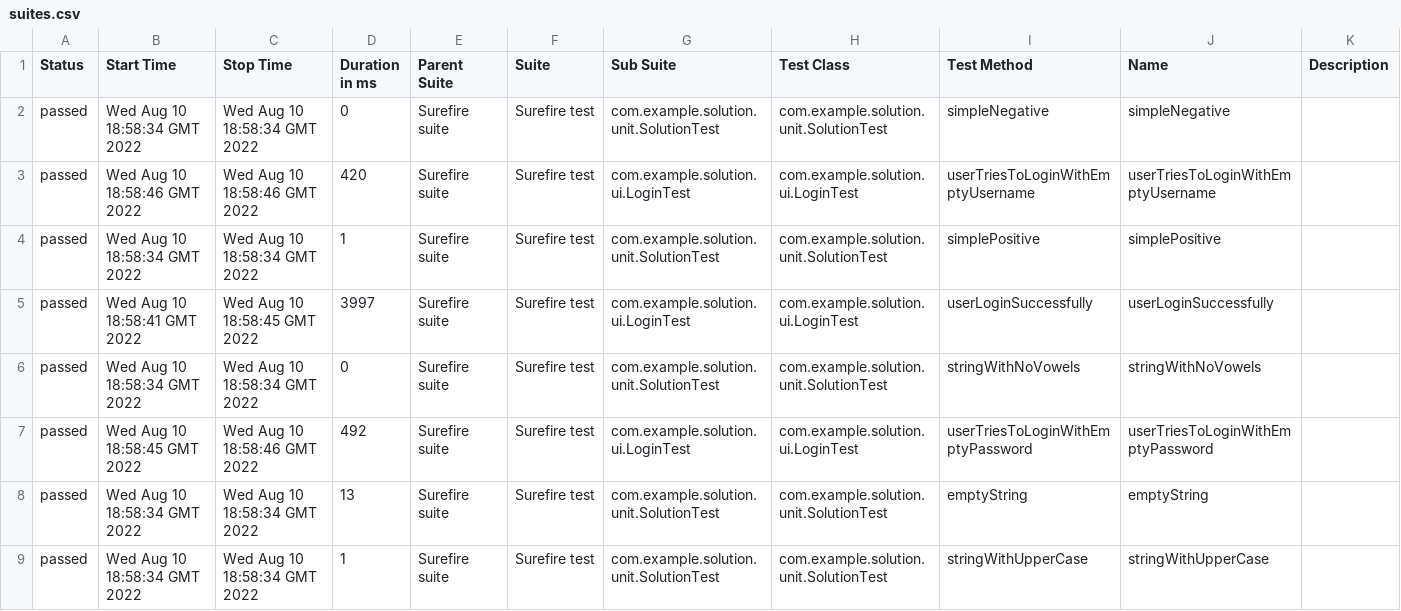
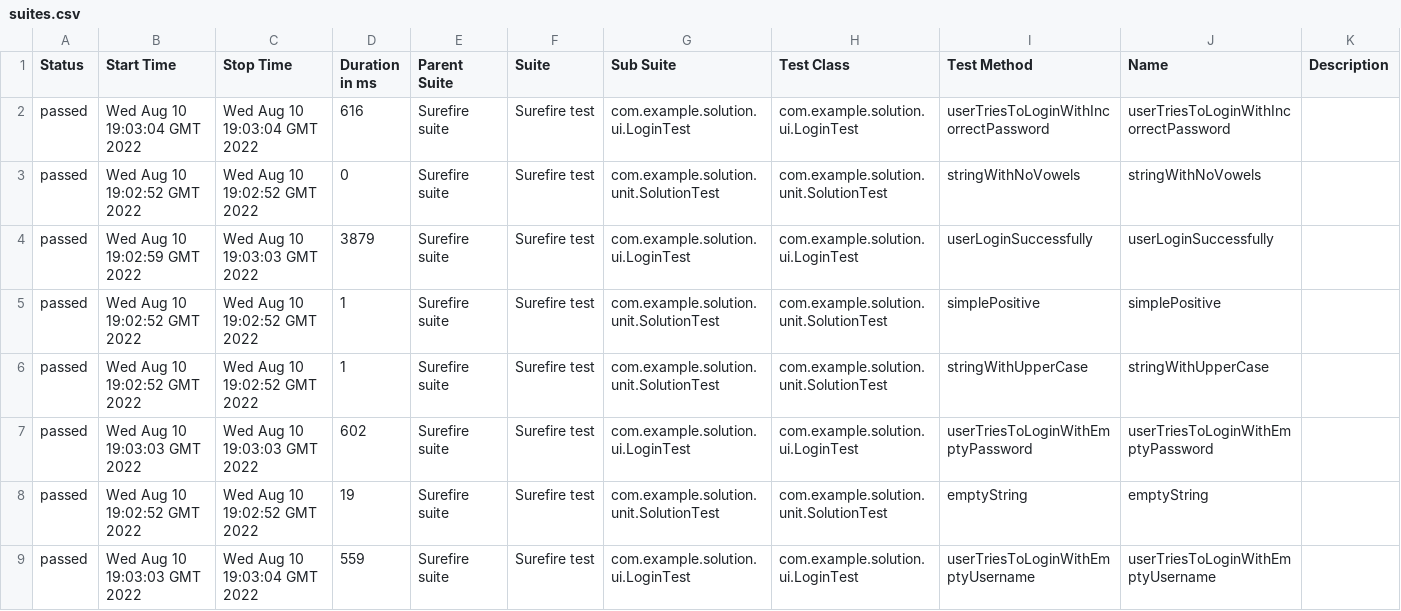
Before and after one commit to olga27zl/solution, a CSV file: 3/data/suites.csv, drawn as a sheet; only a part is shown; the diff covers the shown part only.

```diff
--- a/3/data/suites.csv
+++ b/3/data/suites.csv
@@ -1,9 +1,9 @@
 "Status","Start Time","Stop Time","Duration in ms","Parent Suite","Suite","Sub Suite","Test Class","Test Method","Name","Description"
-"passed","Wed Aug 10 18:58:34 GMT 2022","Wed Aug 10 18:58:34 GMT 2022","0","Surefire suite","Surefire test","com.example.solution.unit.SolutionTest","com.example.solution.unit.SolutionTest","simpleNegative","simpleNegative",""
-"passed","Wed Aug 10 18:58:46 GMT 2022","Wed Aug 10 18:58:46 GMT 2022","420","Surefire suite","Surefire test","com.example.solution.ui.LoginTest","com.example.solution.ui.LoginTest","userTriesToLoginWithEmptyUsername","userTriesToLoginWithEmptyUsername",""
-"passed","Wed Aug 10 18:58:34 GMT 2022","Wed Aug 10 18:58:34 GMT 2022","1","Surefire suite","Surefire test","com.example.solution.unit.SolutionTest","com.example.solution.unit.SolutionTest","simplePositive","simplePositive",""
-"passed","Wed Aug 10 18:58:41 GMT 2022","Wed Aug 10 18:58:45 GMT 2022","3997","Surefire suite","Surefire test","com.example.solution.ui.LoginTest","com.example.solution.ui.LoginTest","userLoginSuccessfully","userLoginSuccessfully",""
-"passed","Wed Aug 10 18:58:34 GMT 2022","Wed Aug 10 18:58:34 GMT 2022","0","Surefire suite","Surefire test","com.example.solution.unit.SolutionTest","com.example.solution.unit.SolutionTest","stringWithNoVowels","stringWithNoVowels",""
-"passed","Wed Aug 10 18:58:45 GMT 2022","Wed Aug 10 18:58:46 GMT 2022","492","Surefire suite","Surefire test","com.example.solution.ui.LoginTest","com.example.solution.ui.LoginTest","userTriesToLoginWithEmptyPassword","userTriesToLoginWithEmptyPassword",""
-"passed","Wed Aug 10 18:58:34 GMT 2022","Wed Aug 10 18:58:34 GMT 2022","13","Surefire suite","Surefire test","com.example.solution.unit.SolutionTest","com.example.solution.unit.SolutionTest","emptyString","emptyString",""
-"passed","Wed Aug 10 18:58:34 GMT 2022","Wed Aug 10 18:58:34 GMT 2022","1","Surefire suite","Surefire test","com.example.solution.unit.SolutionTest","com.example.solution.unit.SolutionTest","stringWithUpperCase","stringWithUpperCase",""
+"passed","Wed Aug 10 19:03:04 GMT 2022","Wed Aug 10 19:03:04 GMT 2022","616","Surefire suite","Surefire test","com.example.solution.ui.LoginTest","com.example.solution.ui.LoginTest","userTriesToLoginWithIncorrectPassword","userTriesToLoginWithIncorrectPassword",""
+"passed","Wed Aug 10 19:02:52 GMT 2022","Wed Aug 10 19:02:52 GMT 2022","0","Surefire suite","Surefire test","com.example.solution.unit.SolutionTest","com.example.solution.unit.SolutionTest","stringWithNoVowels","stringWithNoVowels",""
+"passed","Wed Aug 10 19:02:59 GMT 2022","Wed Aug 10 19:03:03 GMT 2022","3879","Surefire suite","Surefire test","com.example.solution.ui.LoginTest","com.example.solution.ui.LoginTest","userLoginSuccessfully","userLoginSuccessfully",""
+"passed","Wed Aug 10 19:02:52 GMT 2022","Wed Aug 10 19:02:52 GMT 2022","1","Surefire suite","Surefire test","com.example.solution.unit.SolutionTest","com.example.solution.unit.SolutionTest","simplePositive","simplePositive",""
+"passed","Wed Aug 10 19:02:52 GMT 2022","Wed Aug 10 19:02:52 GMT 2022","1","Surefire suite","Surefire test","com.example.solution.unit.SolutionTest","com.example.solution.unit.SolutionTest","stringWithUpperCase","stringWithUpperCase",""
+"passed","Wed Aug 10 19:03:03 GMT 2022","Wed Aug 10 19:03:03 GMT 2022","602","Surefire suite","Surefire test","com.example.solution.ui.LoginTest","com.example.solution.ui.LoginTest","userTriesToLoginWithEmptyPassword","userTriesToLoginWithEmptyPassword",""
+"passed","Wed Aug 10 19:02:52 GMT 2022","Wed Aug 10 19:02:52 GMT 2022","19","Surefire suite","Surefire test","com.example.solution.unit.SolutionTest","com.example.solution.unit.SolutionTest","emptyString","emptyString",""
+"passed","Wed Aug 10 19:03:03 GMT 2022","Wed Aug 10 19:03:04 GMT 2022","559","Surefire suite","Surefire test","com.example.solution.ui.LoginTest","com.example.solution.ui.LoginTest","userTriesToLoginWithEmptyUsername","userTriesToLoginWithEmptyUsername",""
```
Also changed, not shown: 7 edited cells elsewhere in this file, 33 other files.
